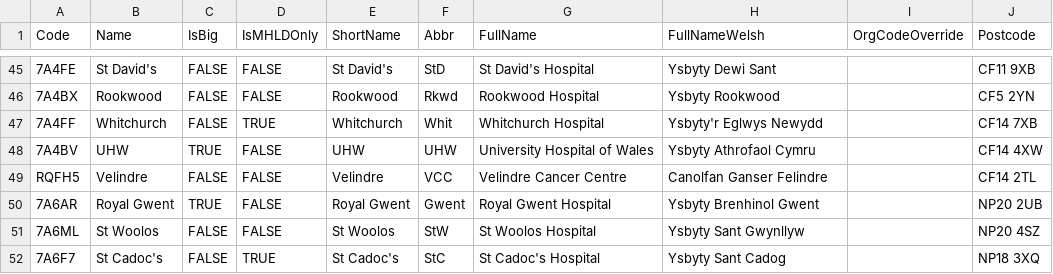
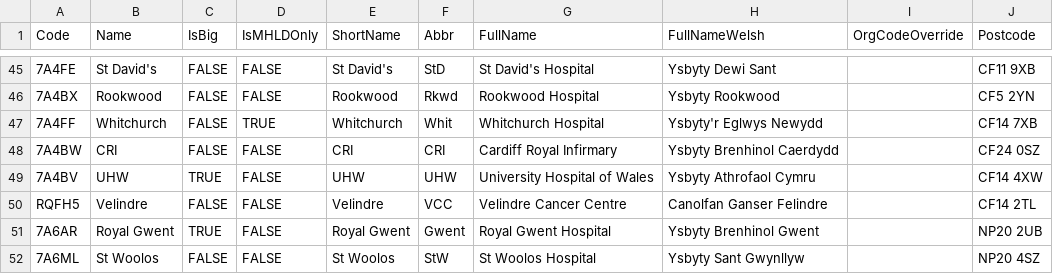
Before and after one commit to stupidpupil/r_nhs_wales_orgs_and_sites, a CSV file: data-raw/nhs_wales_sites.csv, drawn as a sheet; only a part is shown, gaps mark what is left out; the shorter side is filled out with more unchanged rows; the diff names each change by its address in the sheet, - before the commit and + after, or states it on an @@ line.

```diff
--- a/data-raw/nhs_wales_sites.csv
+++ b/data-raw/nhs_wales_sites.csv
+row 48: 7A4BW | CRI | FALSE | FALSE | CRI | CRI | Cardiff Royal Infirmary | Ysbyty Brenhinol Caerdydd |  | CF24 0SZ
```
Also changed, not shown: 1 other file.
